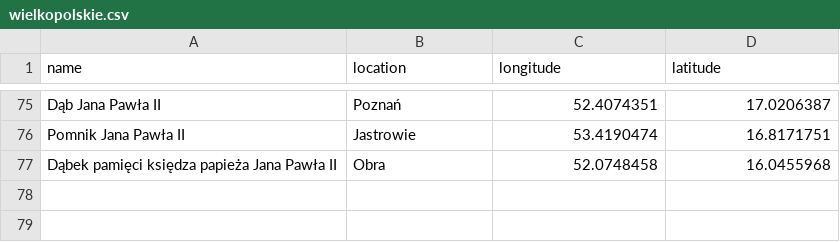
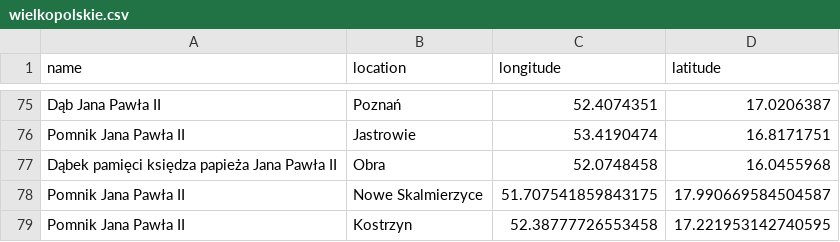
Before and after one commit to krzysztofrewak/jp2world, a CSV file: resources/statues/wielkopolskie.csv, drawn as a sheet; only a part is shown, gaps mark what is left out.

Commit message:
Pomniki Jana Pawła II w Skalmierzycach i Kostrzynie (#20)

```diff
--- a/resources/statues/wielkopolskie.csv
+++ b/resources/statues/wielkopolskie.csv
@@ -77 +77,3 @@ Pomnik Jana Pawła II,Jastrowie,53.4190474,16.8171751
 Dąbek pamięci księdza papieża Jana Pawła II,Obra,52.0748458,16.0455968
+Pomnik Jana Pawła II,Nowe Skalmierzyce,51.707541859843175,17.990669584504587
+Pomnik Jana Pawła II,Kostrzyn,52.38777726553458,17.221953142740595
```
